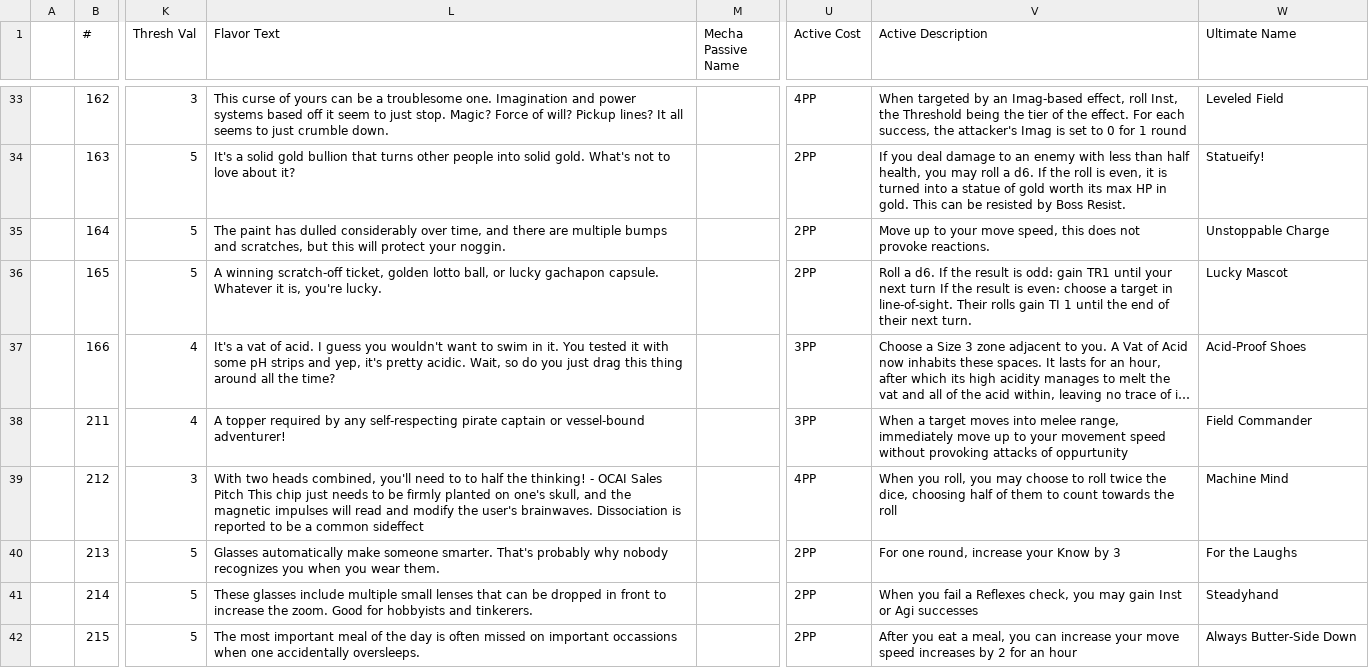
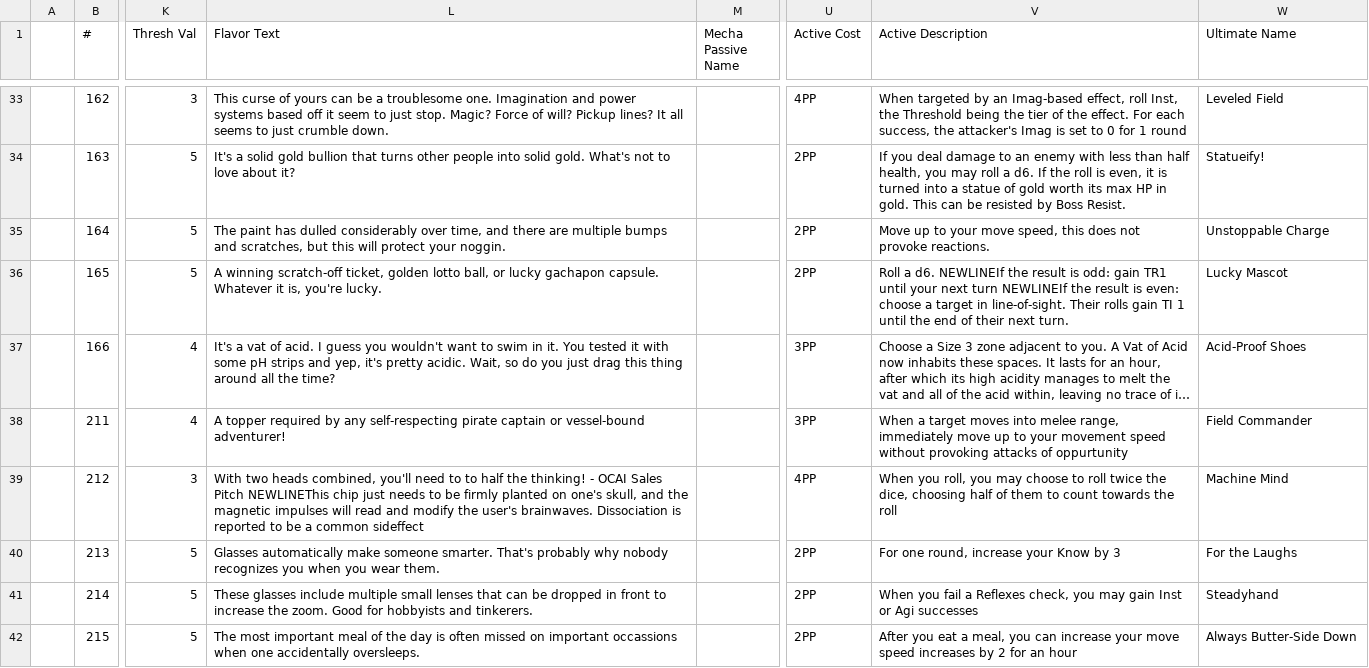
Before and after one commit to KBTHIES/ISEKAI-Items, a TSV file: Items.tsv, drawn as a sheet; only a part is shown, gaps mark what is left out; long unchanged cells end in …; the diff covers the shown part only; the diff names each change by its address in the sheet, - before the commit and + after, or states it on an @@ line.

Commit message:
Added NEWLINES
replaced all newline characters with NEWLINE, updated EBA to only be one genre

```diff
--- a/Items.tsv
+++ b/Items.tsv
-V36 (Active Description): …a d6. If the result is odd: gain TR1 until your next turn If the result…
+V36 (Active Description): …a d6. NEWLINEIf the result is odd: gain TR1 until your next turn NEWLINEIf the result…
-L39 (Flavor Text): …Sales Pitch This chip just…
+L39 (Flavor Text): …Sales Pitch NEWLINEThis chip just…
```
Also changed, not shown: 25 edited cells elsewhere in this file.
